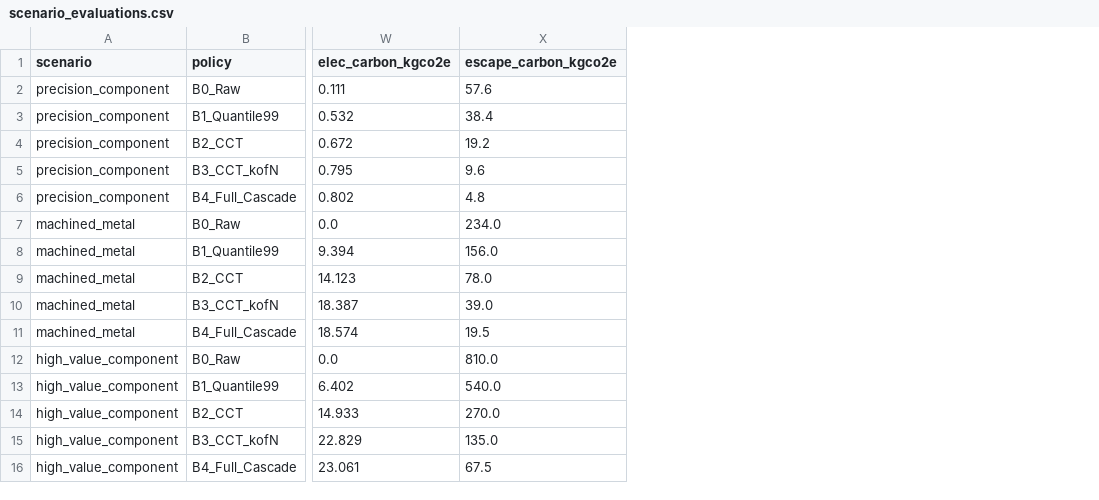
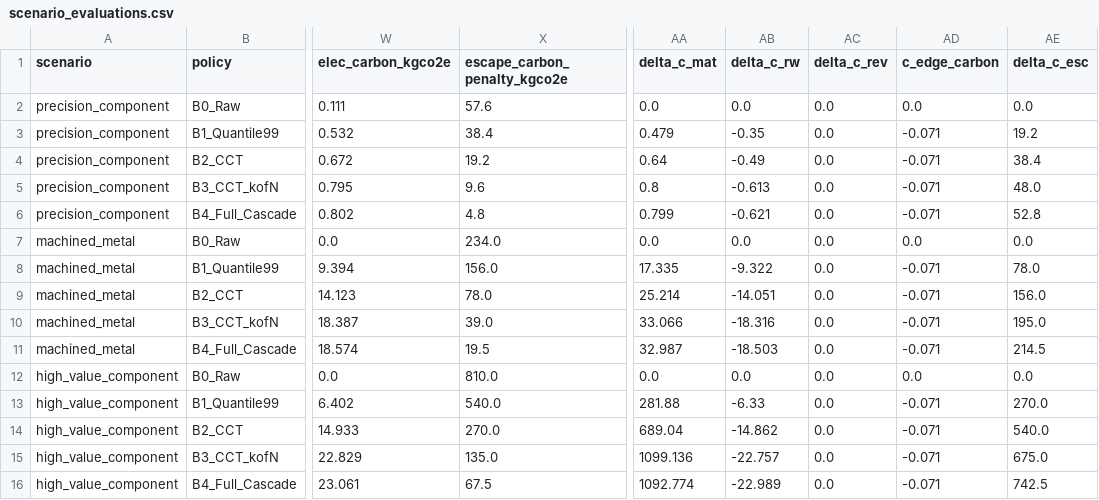
Before and after one commit to sengarutk/sustainable-edge-quality-intelligence, a CSV file: results/processed/scenario_evaluations.csv, drawn as a sheet; only a part is shown, gaps mark what is left out; the diff names each change by its address in the sheet, - before the commit and + after, or states it on an @@ line.

```diff
--- a/results/processed/scenario_evaluations.csv
+++ b/results/processed/scenario_evaluations.csv
+column AA (delta_c_mat), rows 2-16: 0.0 | 0.479 | 0.64 | 0.8 | 0.799 | 0.0 | 17.335 | 25.214 | 33.066 | 32.987 | 0.0 | 281.88 | 689.04 | 1099.136 | 1092.774
+column AB (delta_c_rw), rows 2-16: 0.0 | -0.35 | -0.49 | -0.613 | -0.621 | 0.0 | -9.322 | -14.051 | -18.316 | -18.503 | 0.0 | -6.33 | -14.862 | -22.757 | -22.989
+column AC (delta_c_rev), rows 2-16: all 0.0
+column AD (c_edge_carbon), rows 2-16: 0.0 | -0.071 | -0.071 | -0.071 | -0.071 | 0.0 | -0.071 | -0.071 | -0.071 | -0.071 | 0.0 | -0.071 | -0.071 | -0.071 | -0.071
+column AE (delta_c_esc), rows 2-16: 0.0 | 19.2 | 38.4 | 48.0 | 52.8 | 0.0 | 78.0 | 156.0 | 195.0 | 214.5 | 0.0 | 270.0 | 540.0 | 675.0 | 742.5
-X1: escape_carbon_kgco2e
+X1: escape_carbon_penalty_kgco2e
```
Also changed, not shown: data/raw/energy_measurements/stage_full_pipeline_trace.csv, data/raw/energy_measurements/stage_idle_trace.csv, 40 other files.
